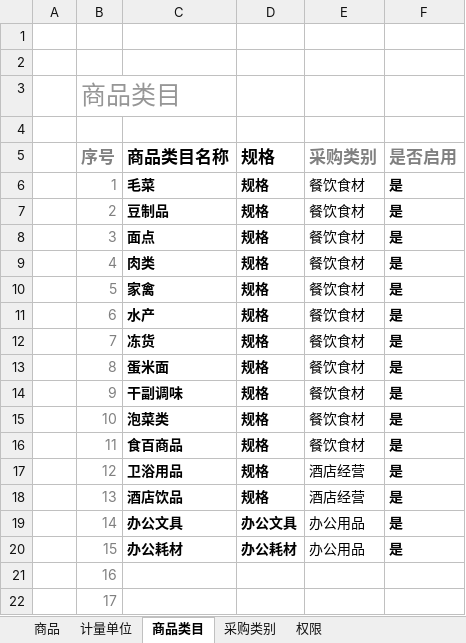
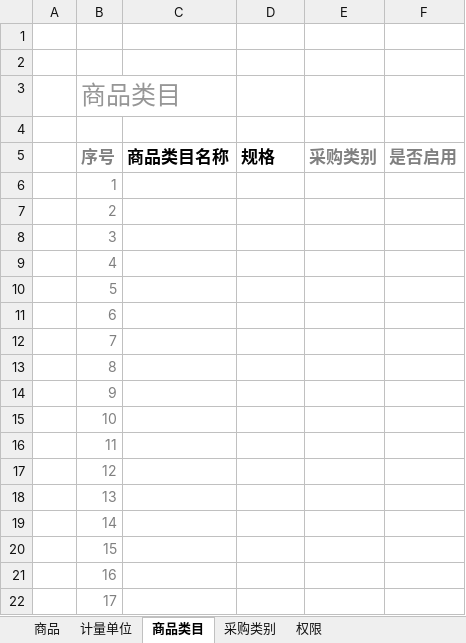
Before and after one commit to Coocoo1984/yingujiudianAdminSettings, an Excel workbook: BasicSettingsMVC/Template/BasicSettingsTemplate.xlsx, sheet 商品类目, drawn as a sheet; only a part is shown; values as stored, in another font and other column widths than the file's, no borders; charts and pictures and conditional formats and table styles not drawn; the diff names each change by its address in the sheet, - before the commit and + after, or states it on an @@ line.

```diff
--- a/BasicSettingsMVC/Template/BasicSettingsTemplate.xlsx (sheet 商品类目)
+++ b/BasicSettingsMVC/Template/BasicSettingsTemplate.xlsx (sheet 商品类目)
-C6 (商品类目名称): 毛菜
+C6 (商品类目名称): (empty)
-D6:D18 (规格): 规格
+D6:D18 (规格): (empty)
-E6:E16 (采购类别): 餐饮食材
+E6:E16 (采购类别): (empty)
-F6:F20 (是否启用): 是
+F6:F20 (是否启用): (empty)
-C7 (商品类目名称): 豆制品
+C7 (商品类目名称): (empty)
-C8 (商品类目名称): 面点
+C8 (商品类目名称): (empty)
-C9 (商品类目名称): 肉类
+C9 (商品类目名称): (empty)
-C10 (商品类目名称): 家禽
+C10 (商品类目名称): (empty)
-C11 (商品类目名称): 水产
+C11 (商品类目名称): (empty)
-C12 (商品类目名称): 冻货
+C12 (商品类目名称): (empty)
-C13 (商品类目名称): 蛋米面
+C13 (商品类目名称): (empty)
-C14 (商品类目名称): 干副调味
+C14 (商品类目名称): (empty)
-C15 (商品类目名称): 泡菜类
+C15 (商品类目名称): (empty)
-C16 (商品类目名称): 食百商品
+C16 (商品类目名称): (empty)
-C17 (商品类目名称): 卫浴用品
+C17 (商品类目名称): (empty)
-E17:E18 (采购类别): 酒店经营
+E17:E18 (采购类别): (empty)
-C18 (商品类目名称): 酒店饮品
+C18 (商品类目名称): (empty)
-C19 (商品类目名称): 办公文具
+C19 (商品类目名称): (empty)
-D19 (规格): 办公文具
+D19 (规格): (empty)
-E19:E20 (采购类别): 办公用品
+E19:E20 (采购类别): (empty)
-C20 (商品类目名称): 办公耗材
+C20 (商品类目名称): (empty)
-D20 (规格): 办公耗材
+D20 (规格): (empty)
```
Also changed, not shown: sheet 商品, sheet 权限, sheet 计量单位, sheet 采购类别.
